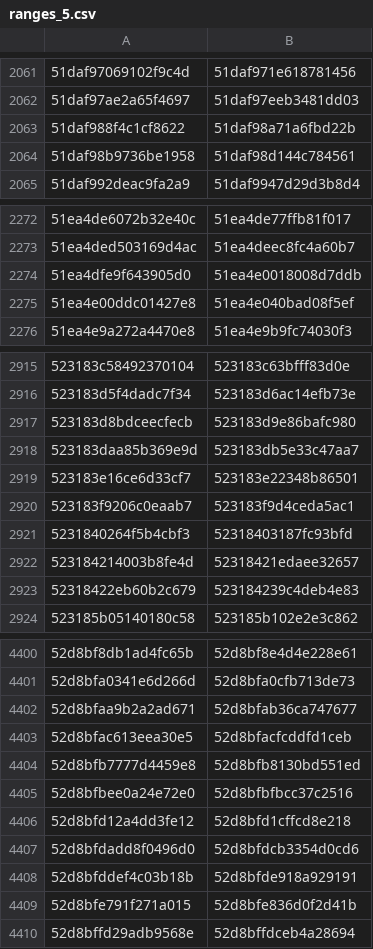
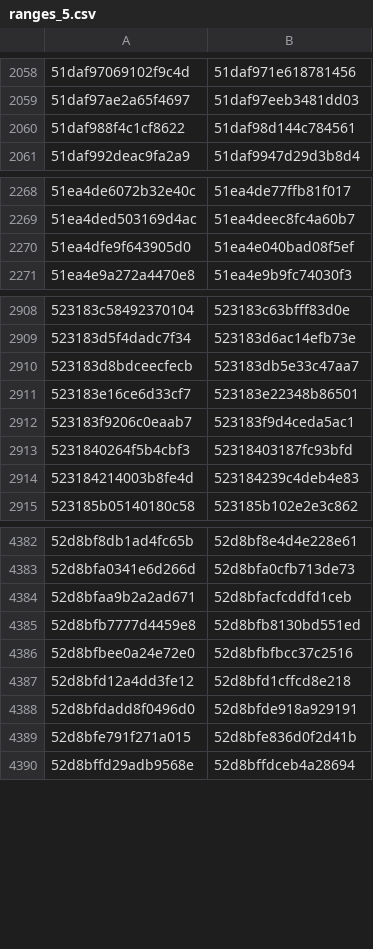
Before and after one commit to eharmanli/cocopilot-csv, a CSV file: src/main/java/ranges_5.csv, drawn as a sheet; only a part is shown, gaps mark what is left out; the diff covers the shown part only.

```diff
--- a/src/main/java/ranges_5.csv
+++ b/src/main/java/ranges_5.csv
@@ -2062,4 +2059,3 @@
 51daf97ae2a65f4697,51daf97eeb3481dd03
-51daf988f4c1cf8622,51daf98a71a6fbd22b
-51daf98b9736be1958,51daf98d144c784561
+51daf988f4c1cf8622,51daf98d144c784561
 51daf992deac9fa2a9,51daf9947d29d3b8d4
@@ -2273,4 +2269,3 @@
 51ea4ded503169d4ac,51ea4deec8fc4a60b7
-51ea4dfe9f643905d0,51ea4e0018008d7ddb
-51ea4e00ddc01427e8,51ea4e040bad08f5ef
+51ea4dfe9f643905d0,51ea4e040bad08f5ef
 51ea4e9a272a4470e8,51ea4e9b9fc74030f3
@@ -2916,4 +2909,3 @@
 523183d5f4dadc7f34,523183d6ac14efb73e
-523183d8bdceecfecb,523183d9e86bafc980
-523183daa85b369e9d,523183db5e33c47aa7
+523183d8bdceecfecb,523183db5e33c47aa7
 523183e16ce6d33cf7,523183e22348b86501
@@ -2921,4 +2913,3 @@
 5231840264f5b4cbf3,52318403187fc93bfd
-523184214003b8fe4d,52318421edaee32657
-52318422eb60b2c679,523184239c4deb4e83
+523184214003b8fe4d,523184239c4deb4e83
 523185b05140180c58,523185b102e2e3c862
@@ -4401,4 +4383,3 @@
 52d8bfa0341e6d266d,52d8bfa0cfb713de73
-52d8bfaa9b2a2ad671,52d8bfab36ca747677
-52d8bfac613eea30e5,52d8bfacfcddfd1ceb
+52d8bfaa9b2a2ad671,52d8bfacfcddfd1ceb
 52d8bfb7777d4459e8,52d8bfb8130bd551ed
@@ -4406,4 +4387,3 @@
 52d8bfd12a4dd3fe12,52d8bfd1cffcd8e218
-52d8bfdadd8f0496d0,52d8bfdcb3354d0cd6
-52d8bfddef4c03b18b,52d8bfde918a929191
+52d8bfdadd8f0496d0,52d8bfde918a929191
 52d8bfe791f271a015,52d8bfe836d0f2d41b
```
Also changed, not shown: 1 added row, 44 removed rows and 42 edited cells elsewhere in this file, src/main/java/ranges_4.csv, 2 other files.
